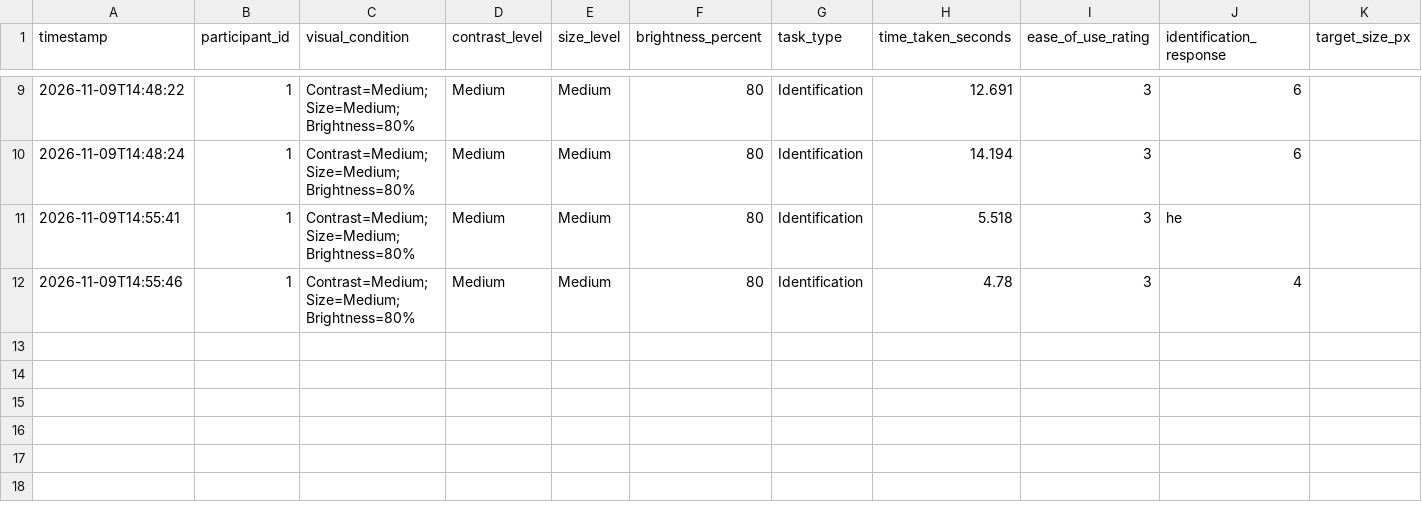
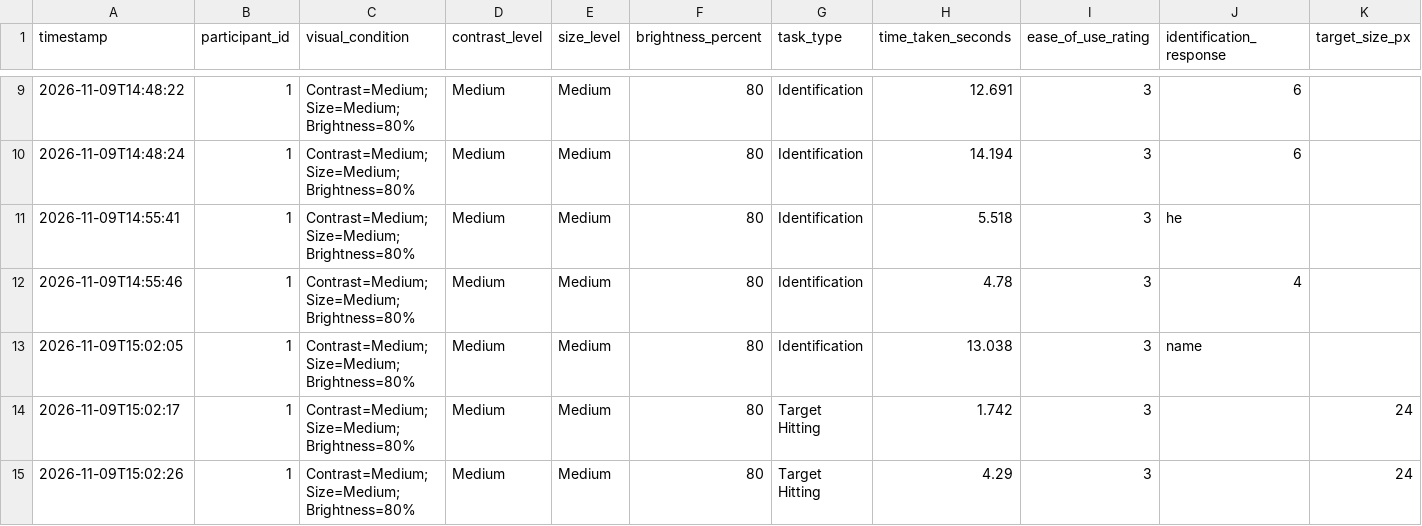
Before and after one commit to Griffiths-J/Human_Perception_Tester, a CSV file: experiment_results.csv, drawn as a sheet; only a part is shown, gaps mark what is left out; rows hold the shown columns only; the diff names each change by its address in the sheet, - before the commit and + after, or states it on an @@ line.

```diff
--- a/experiment_results.csv
+++ b/experiment_results.csv
+row 13: 2026-11-09T15:02:05 | 1 | Contrast=Medium; Size=Medium; Brightness=80% | Medium | Medium | 80 | Identification | 13.038 | 3 | name
+row 14: 2026-11-09T15:02:17 | 1 | Contrast=Medium; Size=Medium; Brightness=80% | Medium | Medium | 80 | Target Hitting | 1.742 | 3 |  | 24
+row 15: 2026-11-09T15:02:26 | 1 | Contrast=Medium; Size=Medium; Brightness=80% | Medium | Medium | 80 | Target Hitting | 4.29 | 3 |  | 24
```
Also changed, not shown: 1 other file.
